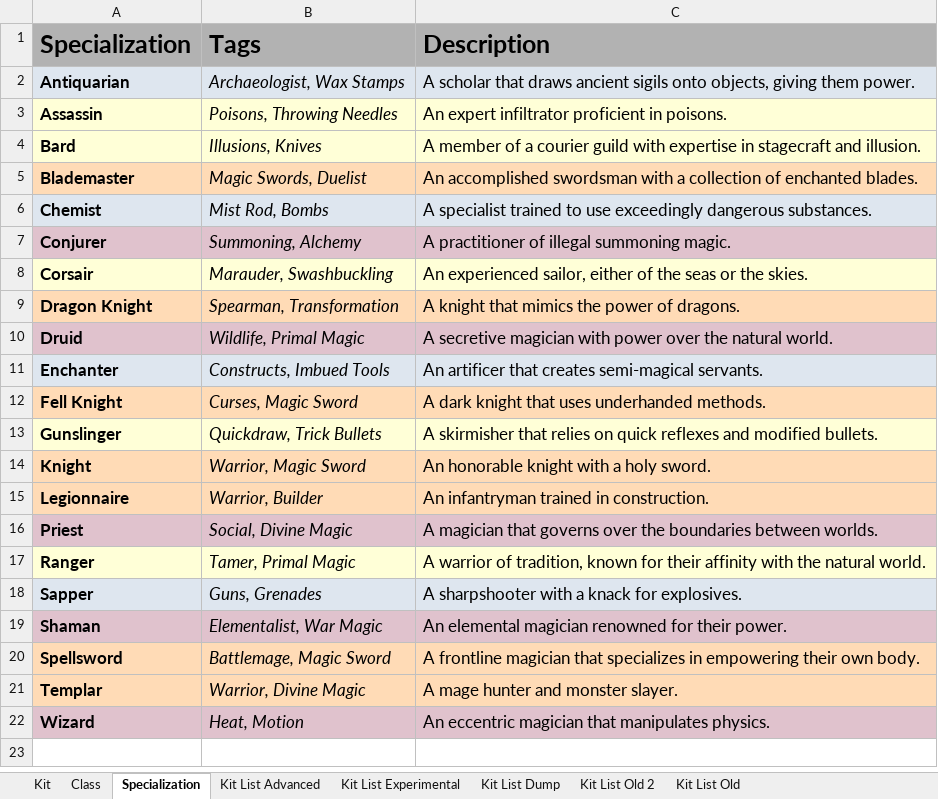
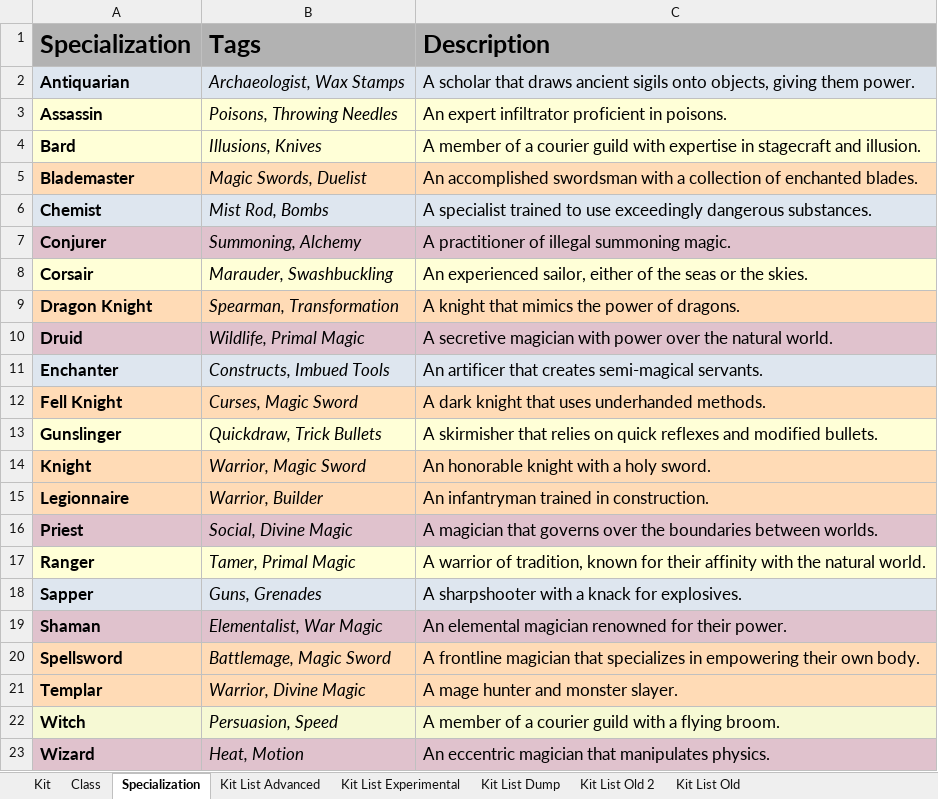
Before and after one commit to miracuse/miracuse.github.io, an Excel workbook: miracuse_data.xlsx, sheet Specialization, drawn as a sheet; values as stored, in another font and other column widths than the file's, no borders; charts and pictures not drawn; the diff names each change by its address in the sheet, - before the commit and + after, or states it on an @@ line.

Commit message:
Added witches

```diff
--- a/miracuse_data.xlsx (sheet Specialization)
+++ b/miracuse_data.xlsx (sheet Specialization)
+row 22: Witch | Persuasion, Speed | A member of a courier guild with a flying broom.
```
Also changed, not shown: sheet Kit, sheet Kit List Advanced, 6 other files.
